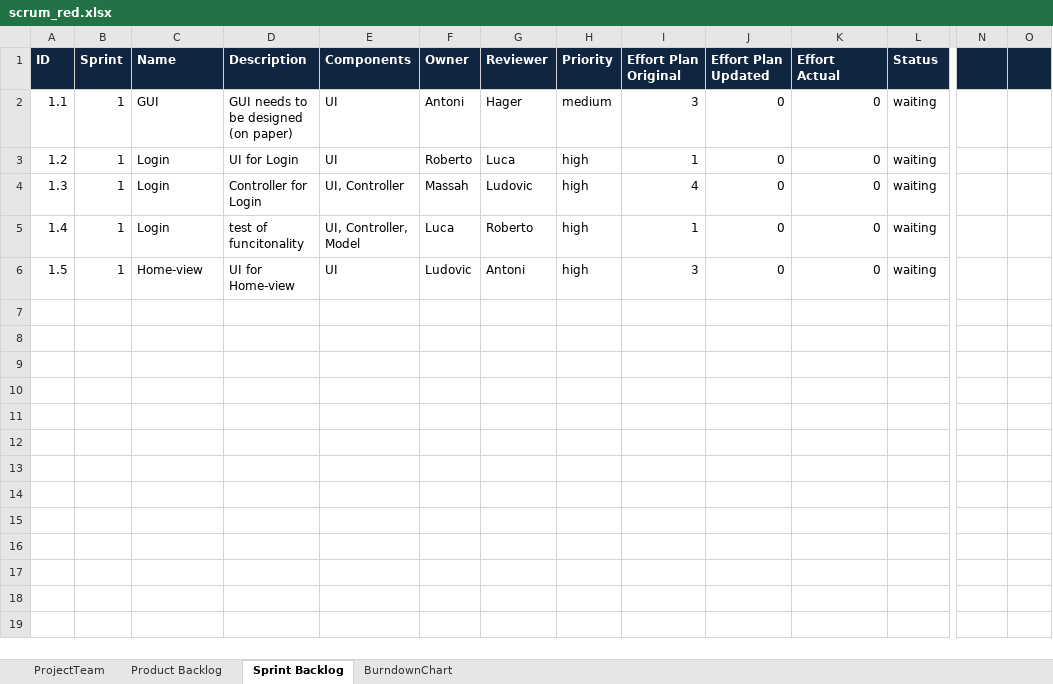
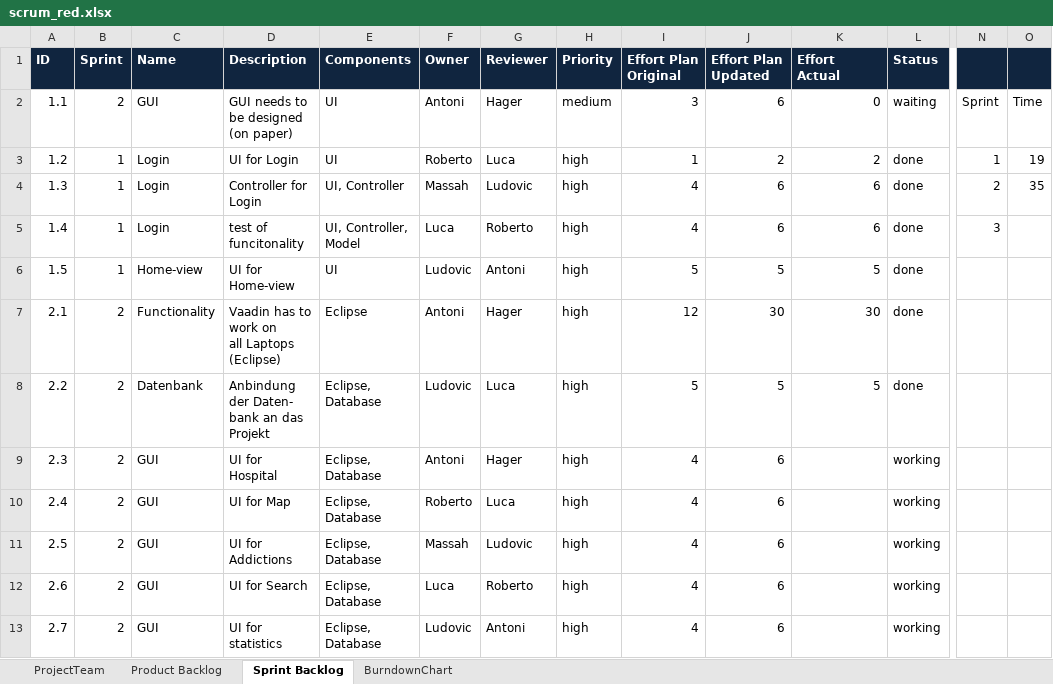
Before and after one commit to tomia1/ch.bfh.btx8081.w2016.red, an Excel workbook: doc/task10/scrum_red.xlsx, sheet Sprint Backlog, drawn as a sheet; only a part is shown, gaps mark what is left out; values as stored, in another font and other column widths than the file's, no borders; rows hold the shown columns only; ↵ is a line break in a cell; the diff names each change by its address in the sheet, - before the commit and + after, or states it on an @@ line.

Commit message:
update Scrum

```diff
--- a/doc/task10/scrum_red.xlsx (sheet Sprint Backlog)
+++ b/doc/task10/scrum_red.xlsx (sheet Sprint Backlog)
-B2 (Sprint): 1
+B2 (Sprint): 2
-J2 (Effort Plan Updated): 0
+J2 (Effort Plan Updated): 6
-N2: (empty)
+N2: Sprint
-O2: (empty)
+O2: Time
-J3 (Effort Plan Updated): 0
+J3 (Effort Plan Updated): 2
-K3 (Effort Actual): 0
+K3 (Effort Actual): 2
-L3:L6 (Status): waiting
+L3:L6 (Status): done
-N3: (empty)
+N3: 1
-O3: (empty)
+O3: 19
-J4:J5 (Effort Plan Updated): 0
+J4:J5 (Effort Plan Updated): 6
-K4:K5 (Effort Actual): 0
+K4:K5 (Effort Actual): 6
-N4: (empty)
+N4: 2
-O4: (empty)
+O4: 35
-I5 (Effort Plan Original): 1
+I5 (Effort Plan Original): 4
-N5: (empty)
+N5: 3
-I6 (Effort Plan Original): 3
+I6 (Effort Plan Original): 5
-J6 (Effort Plan Updated): 0
+J6 (Effort Plan Updated): 5
-K6 (Effort Actual): 0
+K6 (Effort Actual): 5
+row 7: 2.1 | 2 | Functionality | Vaadin has to work on ↵ all Laptops (Eclipse) | Eclipse | Antoni | Hager | high | 12 | 30 | 30 | done
+row 8: 2.2 | 2 | Datenbank | Anbindung der Daten- ↵ bank an das Projekt | Eclipse, Database | Ludovic | Luca | high | 5 | 5 | 5 | done
+row 9: 2.3 | 2 | GUI | UI for Hospital | Eclipse, Database | Antoni | Hager | high | 4 | 6 |  | working
+row 10: 2.4 | 2 | GUI | UI for Map | Eclipse, Database | Roberto | Luca | high | 4 | 6 |  | working
+row 11: 2.5 | 2 | GUI | UI for Addictions | Eclipse, Database | Massah | Ludovic | high | 4 | 6 |  | working
+row 12: 2.6 | 2 | GUI | UI for Search | Eclipse, Database | Luca | Roberto | high | 4 | 6 |  | working
+row 13: 2.7 | 2 | GUI | UI for statistics | Eclipse, Database | Ludovic | Antoni | high | 4 | 6 |  | working
```
Also changed, not shown: sheet BurndownChart.
